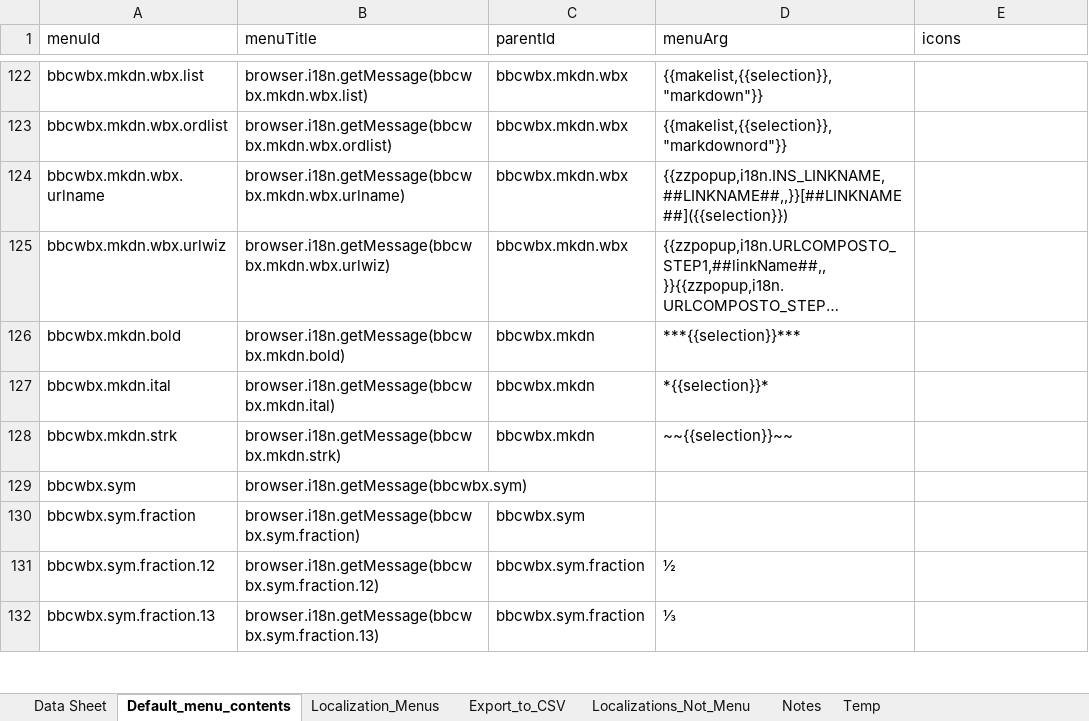
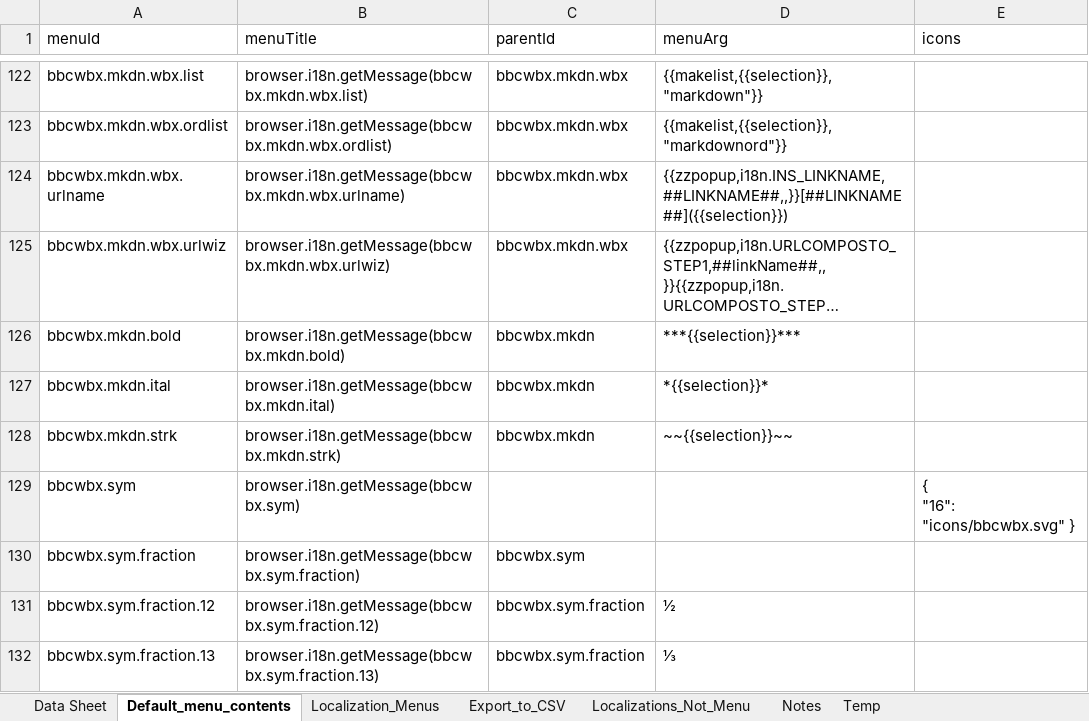
Before and after one commit to msaroff/bbCodeWebEx, an Excel workbook: locale_bbcode.xlsm, sheet Default_menu_contents, drawn as a sheet; only a part is shown, gaps mark what is left out; long unchanged cells end in …; values as stored, in another font and other column widths than the file's, no borders; ↵ is a line break in a cell; the diff names each change by its address in the sheet, - before the commit and + after, or states it on an @@ line.

```diff
--- a/locale_bbcode.xlsm (sheet Default_menu_contents)
+++ b/locale_bbcode.xlsm (sheet Default_menu_contents)
-E129 (icons): (empty)
+E129 (icons): { ↵ "16": "icons/bbcwbx.svg" }
```
Also changed, not shown: sheet Data Sheet, 2 other files.
